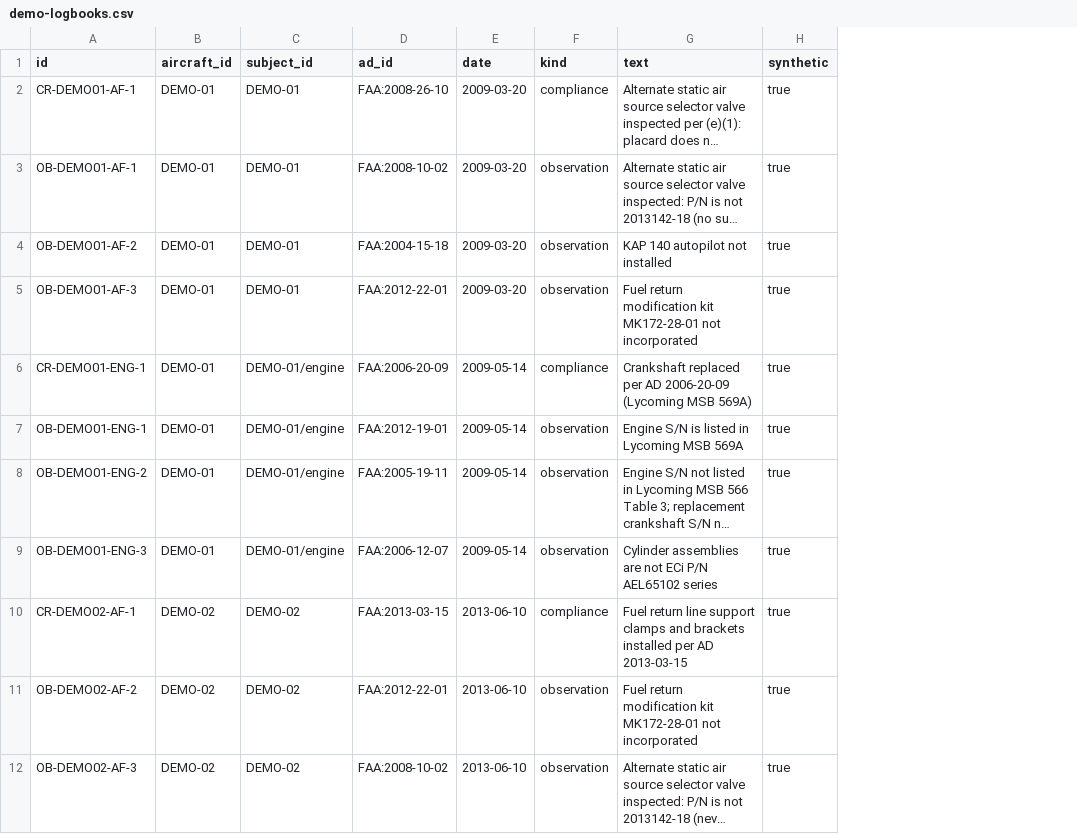
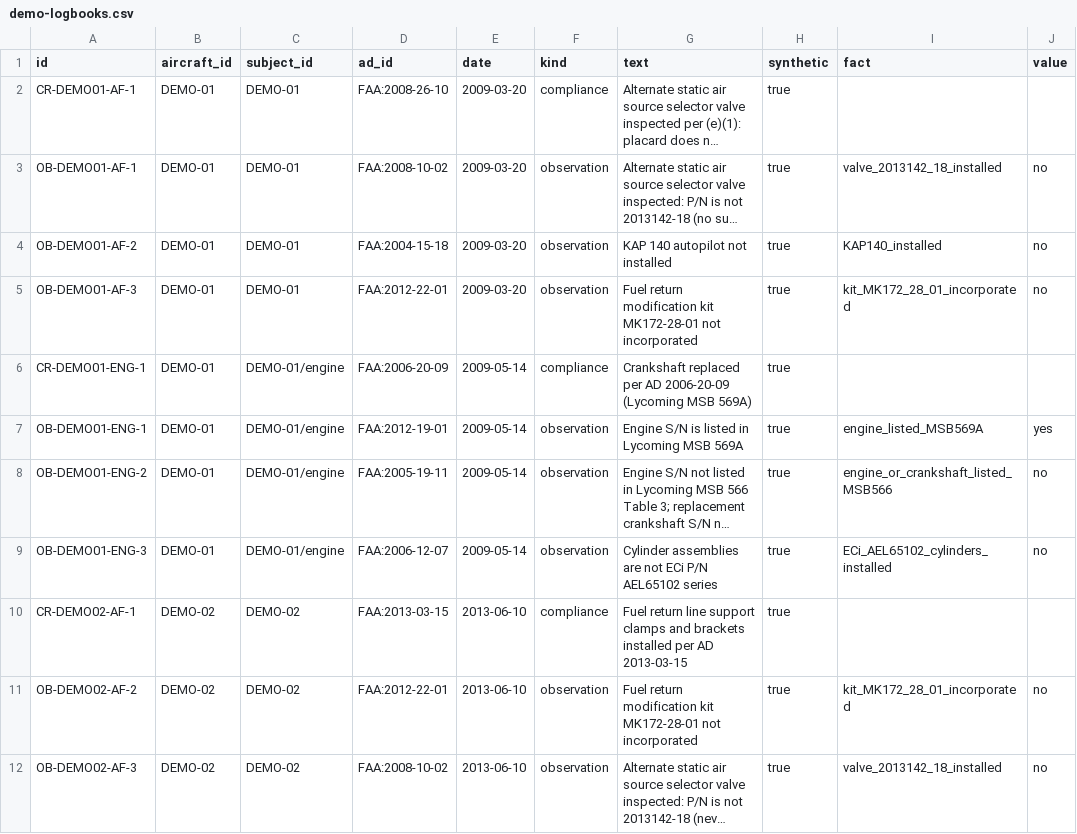
Before and after one commit to niccolopa/ad-brain, a CSV file: data/registry/demo-logbooks.csv, drawn as a sheet; only a part is shown; long unchanged cells end in …; the diff names each change by its address in the sheet, - before the commit and + after, or states it on an @@ line.

```diff
--- a/data/registry/demo-logbooks.csv
+++ b/data/registry/demo-logbooks.csv
+column I (fact), rows 3-12: valve_2013142_18_installed | KAP140_installed | kit_MK172_28_01_incorporated |  | engine_listed_MSB569A | engine_or_crankshaft_listed_MSB566 | ECi_AEL65102_cylinders_installed |  | kit_MK172_28_01_incorporated | valve_2013142_18_installed
+column J (value), rows 3-12: no | no | no |  | yes | no | no |  | no | no
```
Also changed, not shown: 3 other files.
